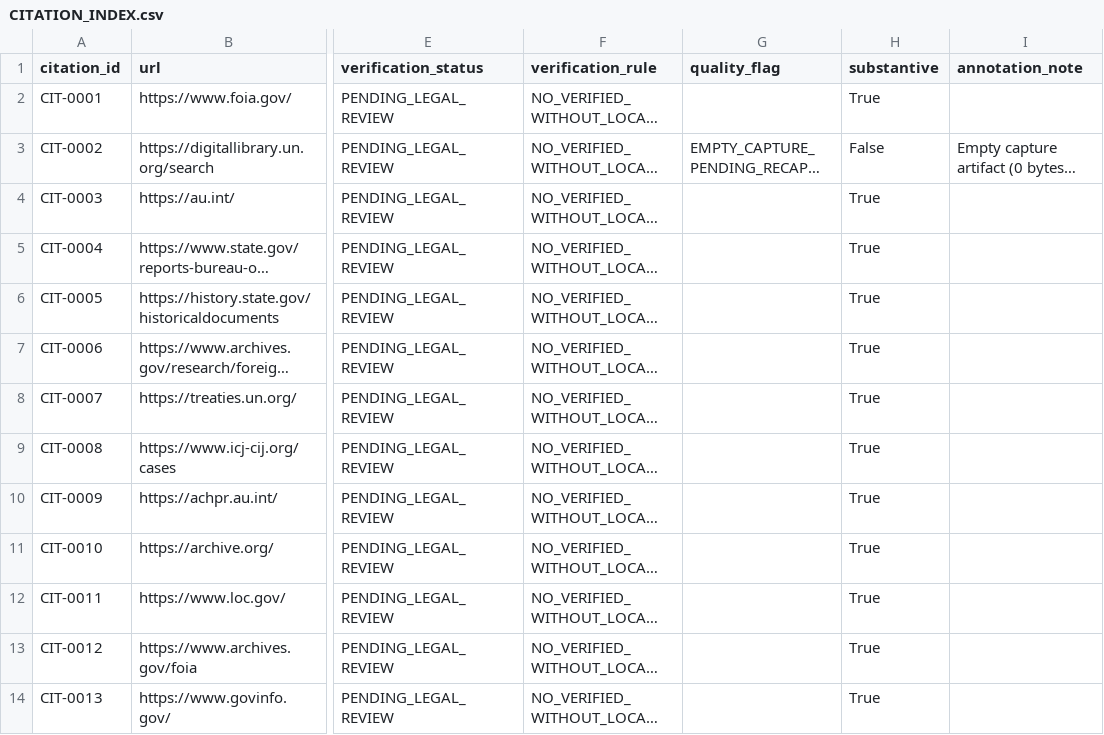
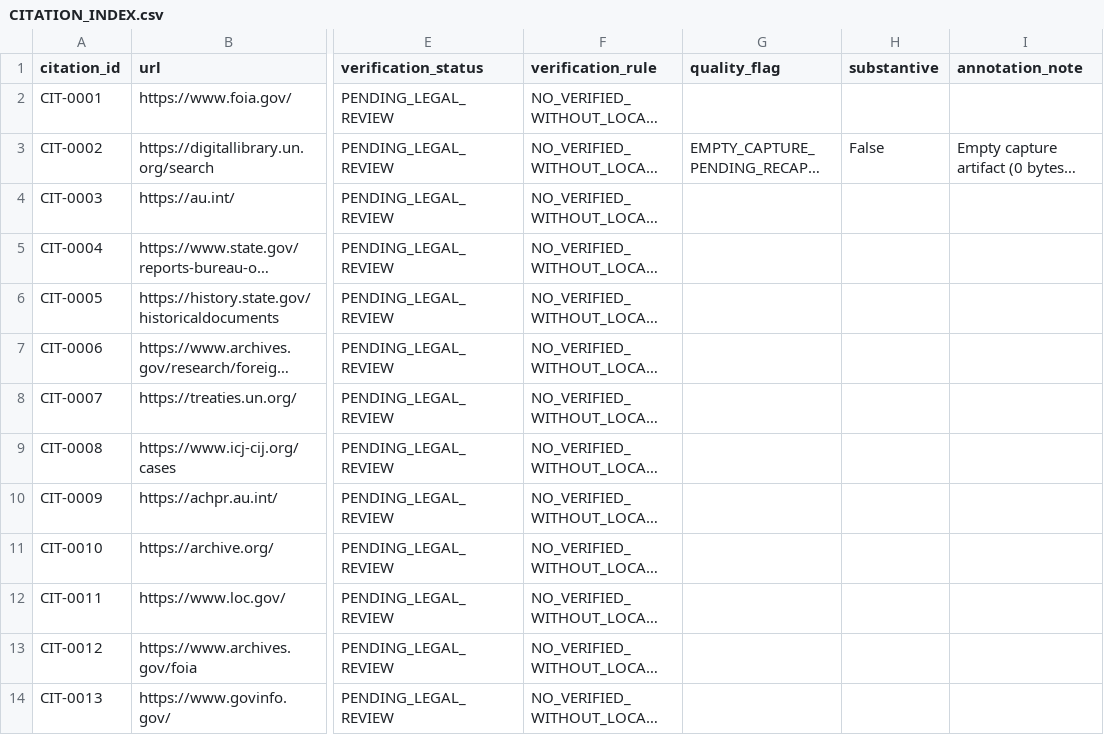
Before and after one commit to GlobalRestitutionAlliance/africa-us-gn-guinea-master-litigation, a CSV file: 03_Evidentiary_Exhibits/CITATION_INDEX.csv, drawn as a sheet; only a part is shown, gaps mark what is left out; long unchanged cells end in …; the diff covers the shown part only; the diff names each change by its address in the sheet, - before the commit and + after, or states it on an @@ line.

```diff
--- a/03_Evidentiary_Exhibits/CITATION_INDEX.csv
+++ b/03_Evidentiary_Exhibits/CITATION_INDEX.csv
-H2 (substantive): True
+H2 (substantive): (empty)
-H4:H14 (substantive): True
+H4:H14 (substantive): (empty)
```
Also changed, not shown: 9 removed rows and 4 edited cells elsewhere in this file, 00_Master_Knowledge_Base/Master_Guinea_Restitution_Crosswalk_Matrix.csv, 00_Master_Knowledge_Base/Master_US_GN_GUINEA_Restitution_Crosswalk_Matrix.csv, 21 other files.
